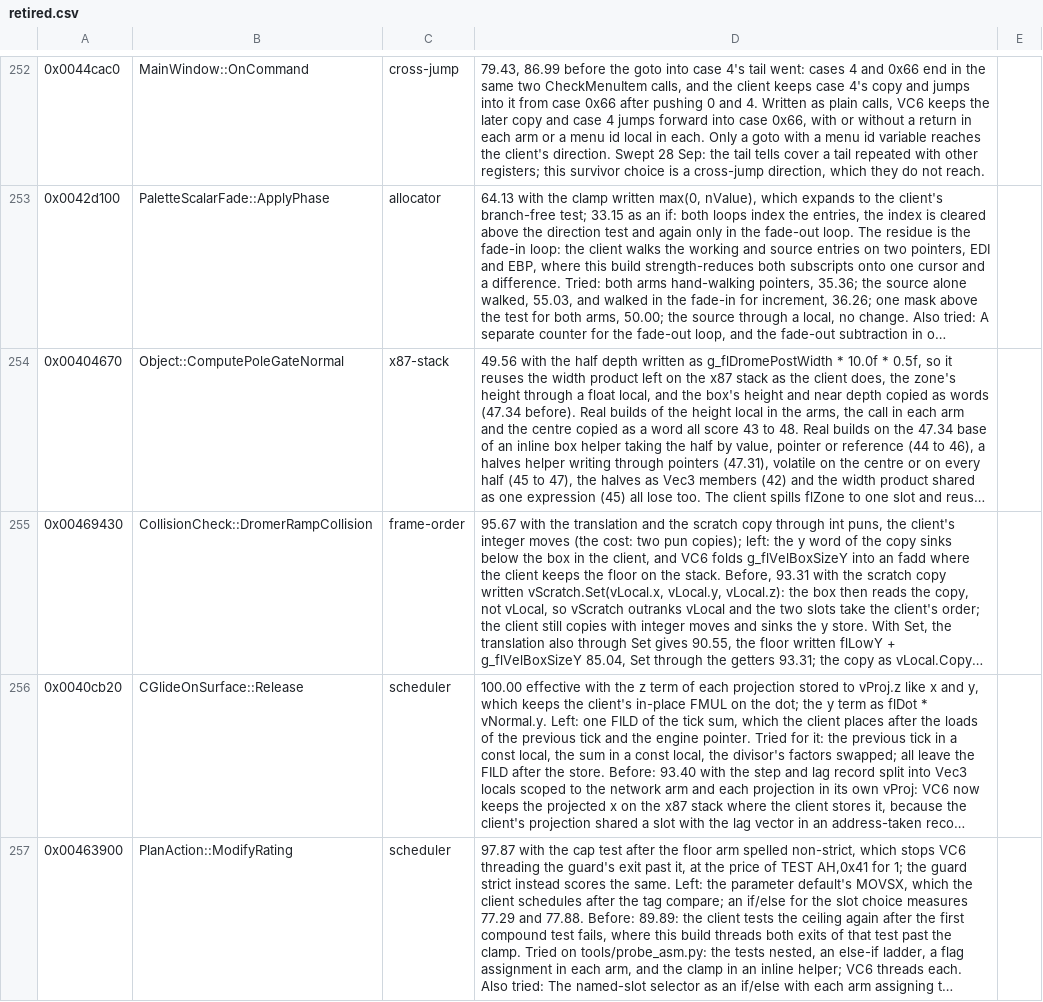
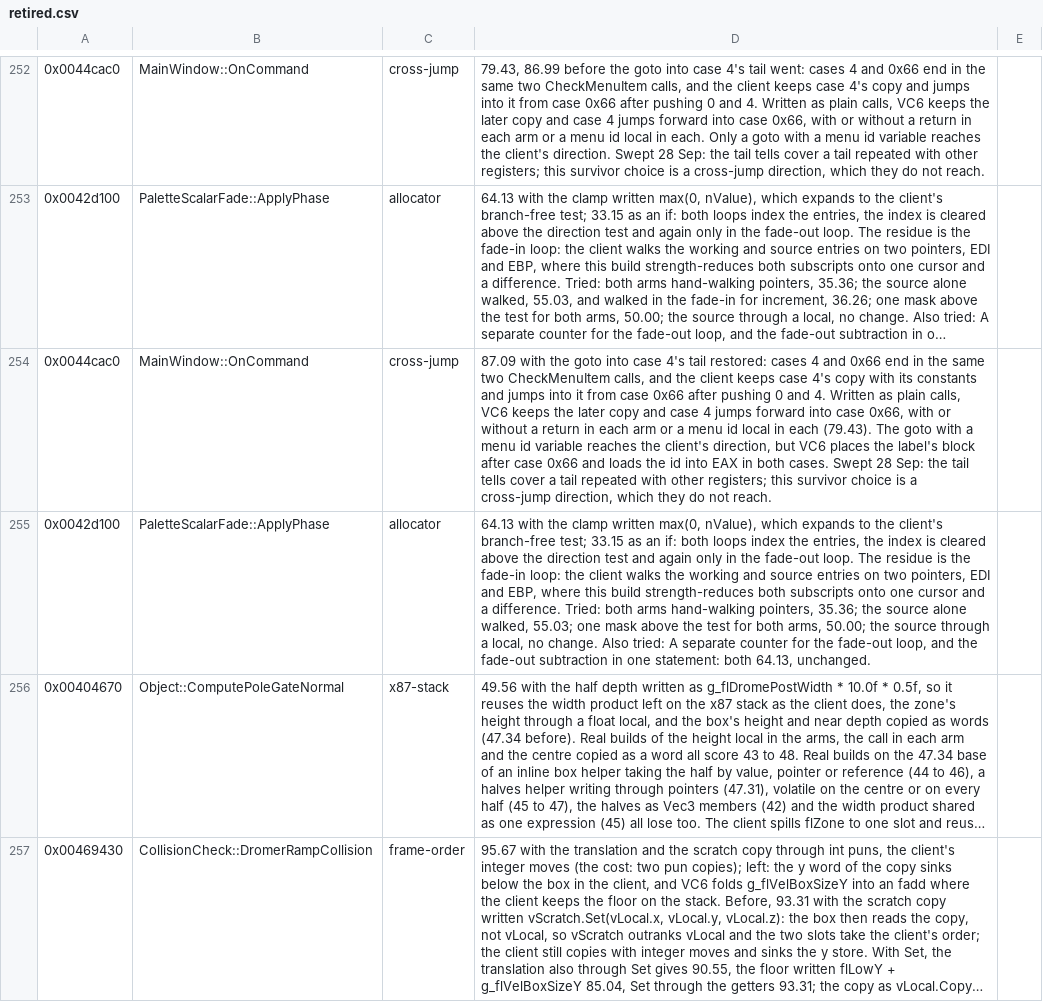
Before and after one commit to zach2good/hyperblade-20XX, a CSV file: symbols/retired.csv, drawn as a sheet; only a part is shown, gaps mark what is left out; the shorter side is filled out with more unchanged rows; long unchanged cells end in …; the diff names each change by its address in the sheet, - before the commit and + after, or states it on an @@ line.

Commit message:
Partially match `MainWindow::OnCommand` (87.09)

```diff
--- a/symbols/retired.csv
+++ b/symbols/retired.csv
+row 254: 0x0044cac0 | MainWindow::OnCommand | cross-jump | 87.09 with the goto into case 4's tail restored: cases 4 and 0x66 end in the same two CheckMenuItem calls, and the client keeps case 4's copy with its constants and jumps into it from case 0x66 after pushing 0 and 4. Written as plain calls, VC6 keeps the later copy and case 4 jumps forward into case 0x66, with or without a return in each arm or a menu id local in each (79.43). The goto with a menu id variable reaches the client's direction, but VC6 places the label's block after case 0x66 and loads the id into EAX in both cases. Swept 28 Sep: the tail tells cover a tail repeated with other registers; this survivor choice is a cross-jump direction, which they do not reach.
+row 255: 0x0042d100 | PaletteScalarFade::ApplyPhase | allocator | 64.13 with the clamp written max(0, nValue), which expands to the client's branch-free test; 33.15 as an if: both loops index the entries, the index is cleared above the direction test and again only in the fade-out loop. The residue is the fade-in loop: the client walks the working and source entries on two pointers, EDI and EBP, where this build strength-reduces both subscripts onto one cursor and a difference. Tried: both arms hand-walking pointers, 35.36; the source alone walked, 55.03; one mask above the test for both arms, 50.00; the source through a local, no change. Also tried: A separate counter for the fade-out loop, and the fade-out subtraction in one statement: both 64.13, unchanged.
```
Also changed, not shown: 1 other file.
